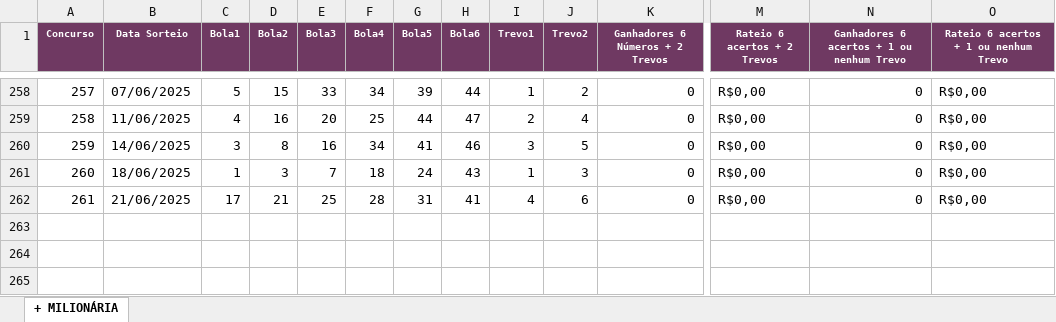
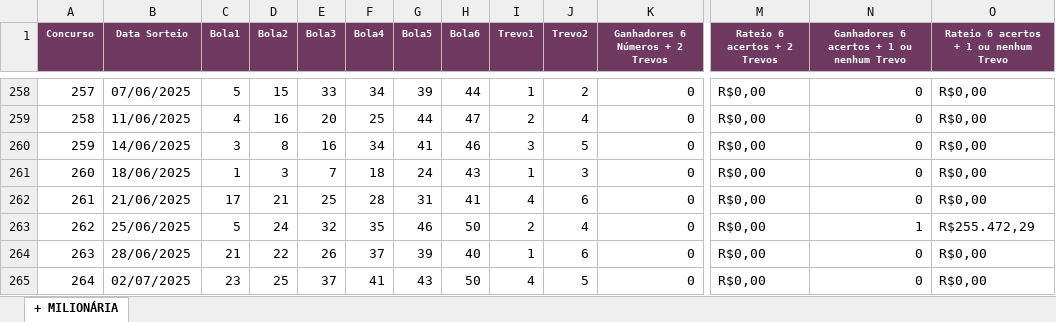
Before and after one commit to birna/lotericas, an Excel workbook: pages/Milionaria/base.xlsx, sheet + MILIONÁRIA, drawn as a sheet; only a part is shown, gaps mark what is left out; values as stored, in another font and other column widths than the file's, no borders; rows hold the shown columns only; the diff names each change by its address in the sheet, - before the commit and + after, or states it on an @@ line.

Commit message:
base

```diff
--- a/pages/Milionaria/base.xlsx (sheet + MILIONÁRIA)
+++ b/pages/Milionaria/base.xlsx (sheet + MILIONÁRIA)
+row 263: 262 | 25/06/2025 | 5 | 24 | 32 | 35 | 46 | 50 | 2 | 4 | 0 | R$0,00 | 1 | R$255.472,29
+row 264: 263 | 28/06/2025 | 21 | 22 | 26 | 37 | 39 | 40 | 1 | 6 | 0 | R$0,00 | 0 | R$0,00
+row 265: 264 | 02/07/2025 | 23 | 25 | 37 | 41 | 43 | 50 | 4 | 5 | 0 | R$0,00 | 0 | R$0,00
```
Also changed, not shown: pages/DiaDeSorte/base.xlsx, pages/LotoFacil/base.xlsx, 4 other files.
